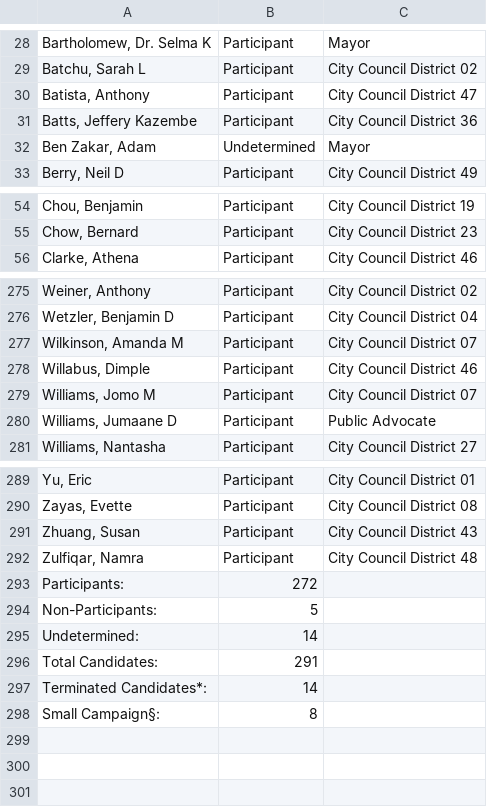
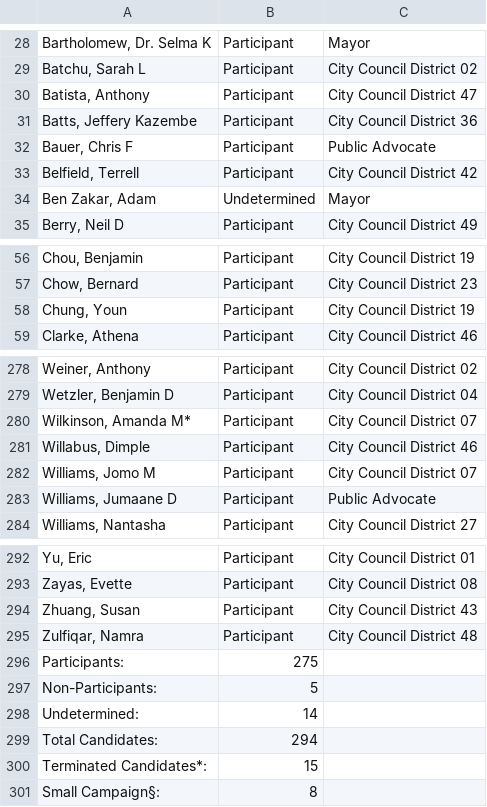
Before and after one commit to fedex1/campaign-tracker, a CSV file: nyccfb_info_public_reports_candidate_25.htm.csv, drawn as a sheet; only a part is shown, gaps mark what is left out; addresses are those after the commit; the diff names each change by its address in the sheet, - before the commit and + after, or states it on an @@ line.

```diff
--- a/nyccfb_info_public_reports_candidate_25.htm.csv
+++ b/nyccfb_info_public_reports_candidate_25.htm.csv
+row 32: Bauer, Chris F | Participant | Public Advocate
+row 33: Belfield, Terrell | Participant | City Council District 42
+row 58: Chung, Youn | Participant | City Council District 19
-A280: Wilkinson, Amanda M
+A280: Wilkinson, Amanda M*
-B296: 272
+B296: 275
-B299: 291
+B299: 294
-B300: 14
+B300: 15
```
Also changed, not shown: committees.csv, nyccfb_info_public_reports_pclt_25.htm.csv, 1 other file.
